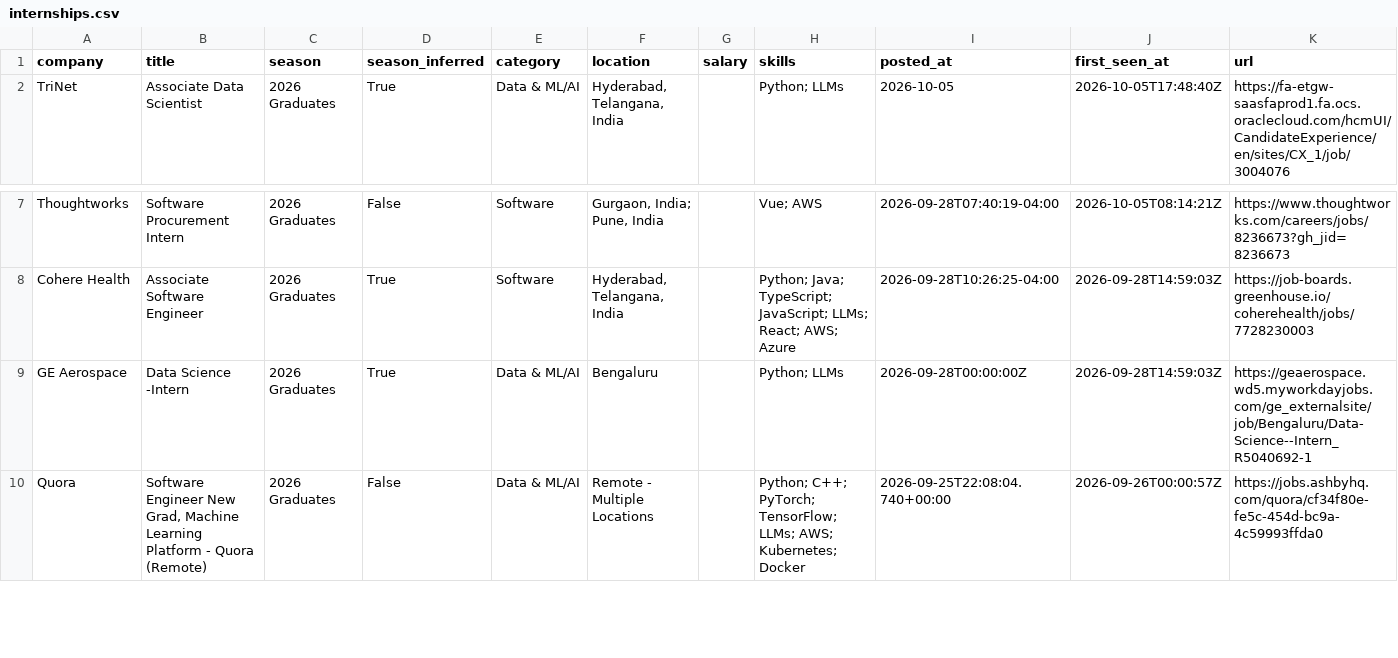
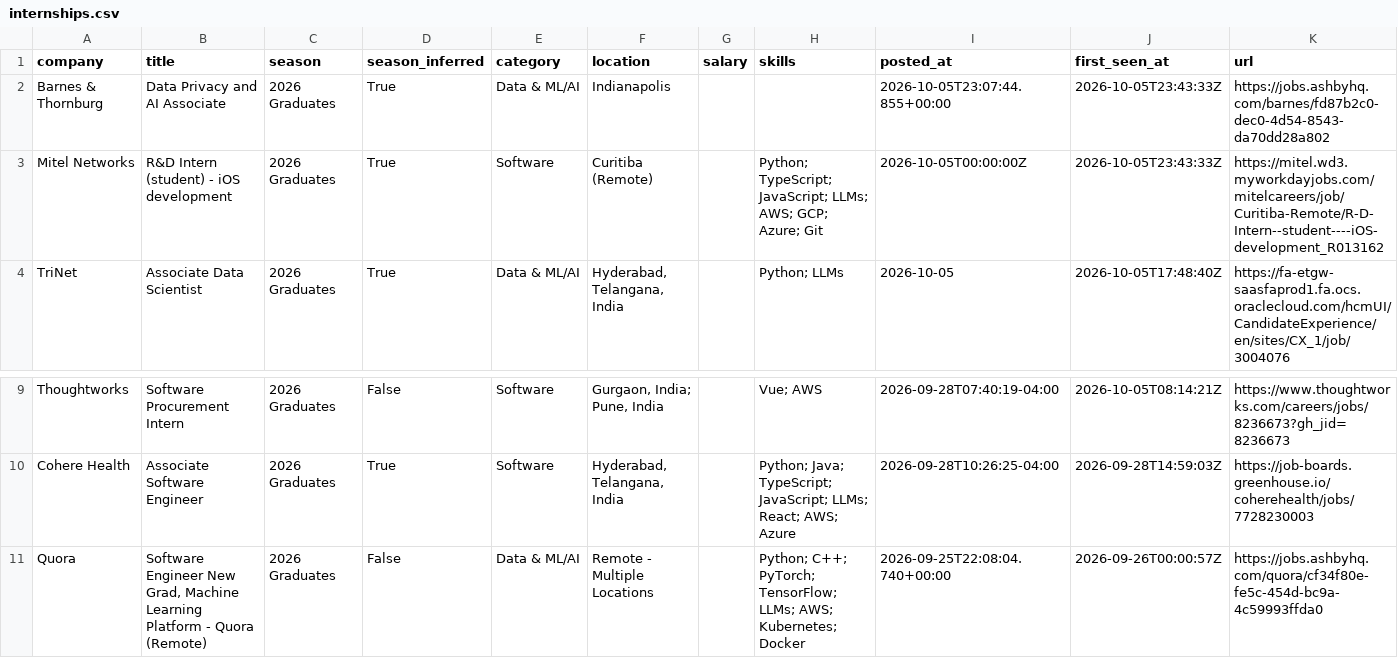
Before and after one commit to Smeerdev/Job-finder-agent, a CSV file: data/internships.csv, drawn as a sheet; only a part is shown, gaps mark what is left out; removed rows and columns are numbered as before the commit, all else as after; the diff names each change by its address in the sheet, - before the commit and + after, or states it on an @@ line.

Commit message:
chore: update internships (2026-10-05 23:43 UTC)

```diff
--- a/data/internships.csv
+++ b/data/internships.csv
+row 2: Barnes & Thornburg | Data Privacy and AI Associate | 2026 Graduates | True | Data & ML/AI | Indianapolis |  |  | 2026-10-05T23:07:44.855+00:00 | 2026-10-05T23:43:33Z | https://jobs.ashbyhq.com/barnes/fd87b2c0-dec0-4d54-8543-da70dd28a802
+row 3: Mitel Networks | R&D Intern (student) - iOS development | 2026 Graduates | True | Software | Curitiba (Remote) |  | Python; TypeScript; JavaScript; LLMs; AWS; GCP; Azure; Git | 2026-10-05T00:00:00Z | 2026-10-05T23:43:33Z | https://mitel.wd3.myworkdayjobs.com/mitelcareers/job/Curitiba-Remote/R-D-Intern--student----iOS-development_R013162
-row 9: GE Aerospace | Data Science -Intern | 2026 Graduates | True | Data & ML/AI | Bengaluru |  | Python; LLMs | 2026-09-28T00:00:00Z | 2026-09-28T14:59:03Z | https://geaerospace.wd5.myworkdayjobs.com/ge_externalsite/job/Bengaluru/Data-Science--Intern_R5040692-1
```
Also changed, not shown: 13 other files.
